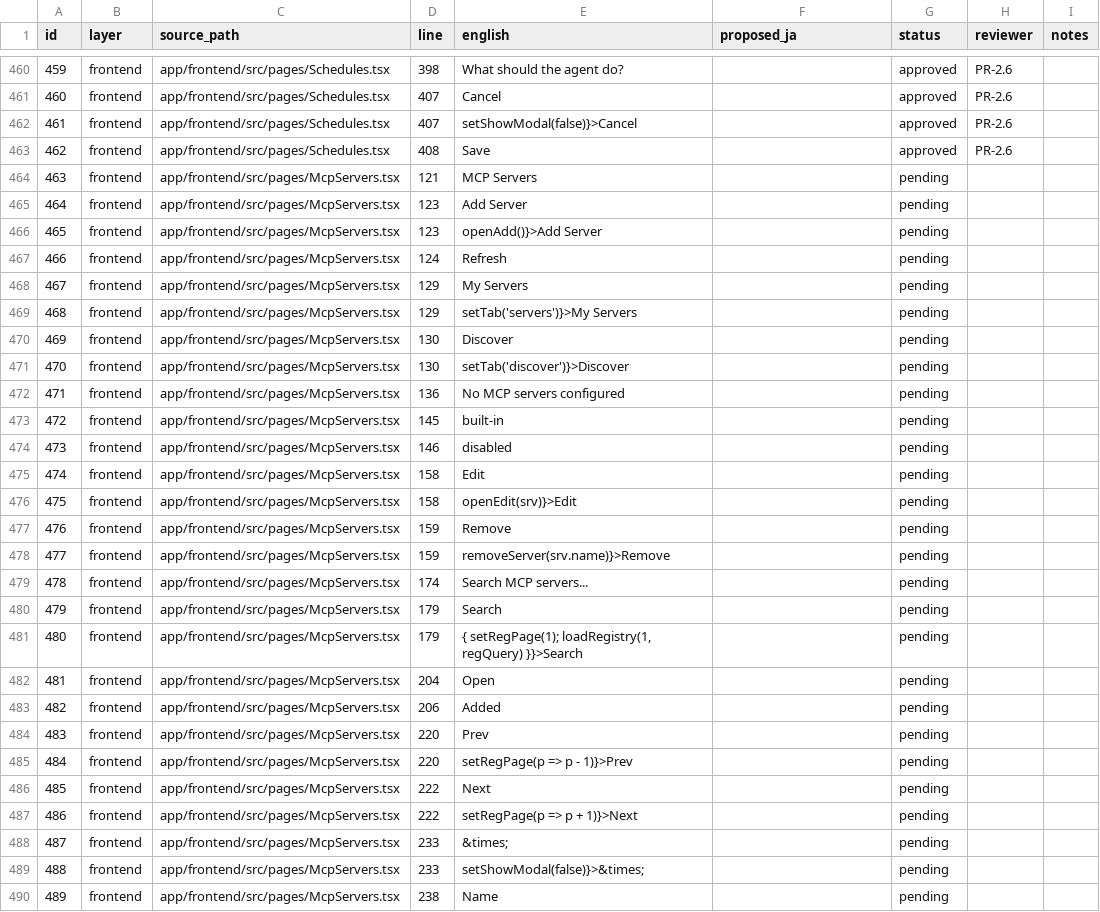
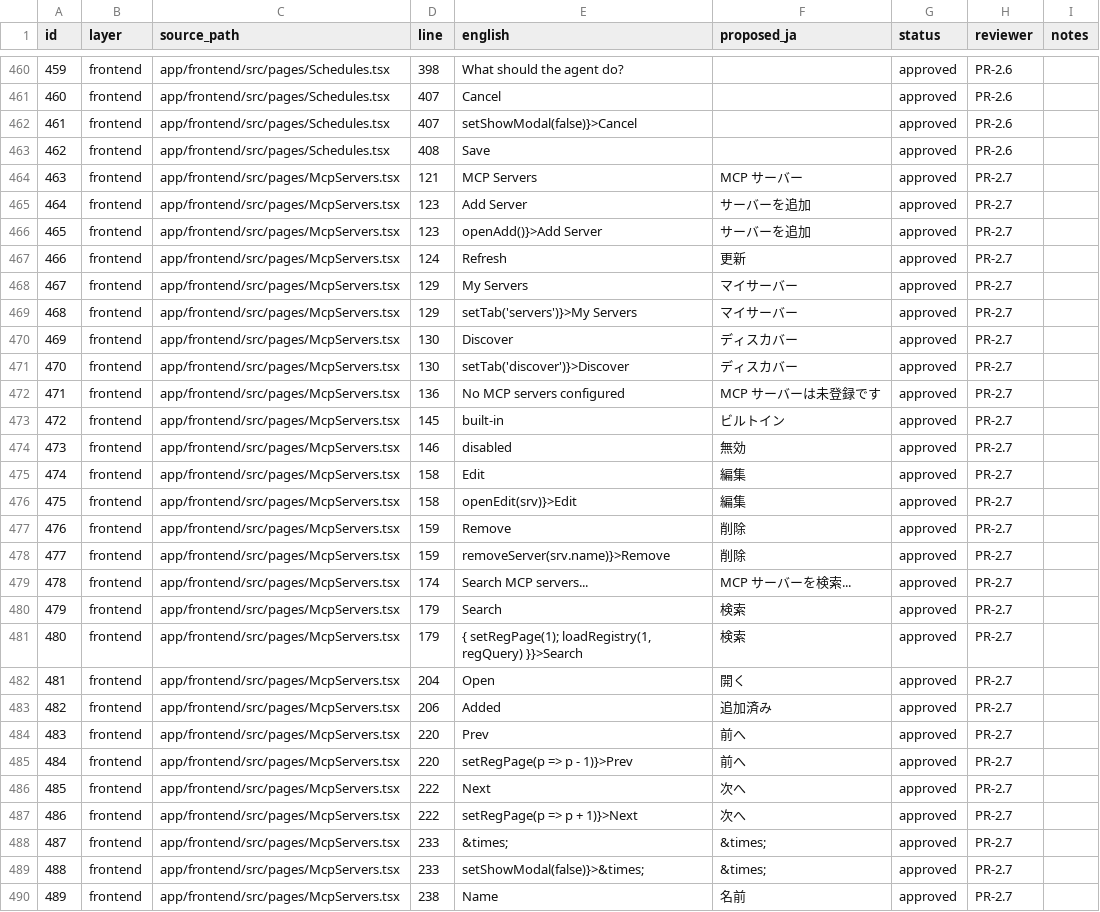
Before and after one commit to shinyay/polyclaw-jp, a CSV file: docs/i18n/inventory.csv, drawn as a sheet; only a part is shown, gaps mark what is left out; the diff covers the shown part only.

```diff
--- a/docs/i18n/inventory.csv
+++ b/docs/i18n/inventory.csv
@@ -463,28 +463,28 @@ id,layer,source_path,line,english,proposed_ja,status,reviewer,notes
 462,frontend,app/frontend/src/pages/Schedules.tsx,408,Save,,approved,PR-2.6,
-463,frontend,app/frontend/src/pages/McpServers.tsx,121,MCP Servers,,pending,,
-464,frontend,app/frontend/src/pages/McpServers.tsx,123,Add Server,,pending,,
-465,frontend,app/frontend/src/pages/McpServers.tsx,123,openAdd()}>Add Server,,pending,,
-466,frontend,app/frontend/src/pages/McpServers.tsx,124,Refresh,,pending,,
-467,frontend,app/frontend/src/pages/McpServers.tsx,129,My Servers,,pending,,
-468,frontend,app/frontend/src/pages/McpServers.tsx,129,setTab('servers')}>My Servers,,pending,,
-469,frontend,app/frontend/src/pages/McpServers.tsx,130,Discover,,pending,,
-470,frontend,app/frontend/src/pages/McpServers.tsx,130,setTab('discover')}>Discover,,pending,,
-471,frontend,app/frontend/src/pages/McpServers.tsx,136,No MCP servers configured,,pending,,
-472,frontend,app/frontend/src/pages/McpServers.tsx,145,built-in,,pending,,
-473,frontend,app/frontend/src/pages/McpServers.tsx,146,disabled,,pending,,
-474,frontend,app/frontend/src/pages/McpServers.tsx,158,Edit,,pending,,
-475,frontend,app/frontend/src/pages/McpServers.tsx,158,openEdit(srv)}>Edit,,pending,,
-476,frontend,app/frontend/src/pages/McpServers.tsx,159,Remove,,pending,,
-477,frontend,app/frontend/src/pages/McpServers.tsx,159,removeServer(srv.name)}>Remove,,pending,,
-478,frontend,app/frontend/src/pages/McpServers.tsx,174,Search MCP servers...,,pending,,
-479,frontend,app/frontend/src/pages/McpServers.tsx,179,Search,,pending,,
-480,frontend,app/frontend/src/pages/McpServers.tsx,179,"{ setRegPage(1); loadRegistry(1, regQuery) }}>Search",,pending,,
-481,frontend,app/frontend/src/pages/McpServers.tsx,204,Open,,pending,,
-482,frontend,app/frontend/src/pages/McpServers.tsx,206,Added,,pending,,
-483,frontend,app/frontend/src/pages/McpServers.tsx,220,Prev,,pending,,
-484,frontend,app/frontend/src/pages/McpServers.tsx,220,setRegPage(p => p - 1)}>Prev,,pending,,
-485,frontend,app/frontend/src/pages/McpServers.tsx,222,Next,,pending,,
-486,frontend,app/frontend/src/pages/McpServers.tsx,222,setRegPage(p => p + 1)}>Next,,pending,,
-487,frontend,app/frontend/src/pages/McpServers.tsx,233,&times;,,pending,,
-488,frontend,app/frontend/src/pages/McpServers.tsx,233,setShowModal(false)}>&times;,,pending,,
-489,frontend,app/frontend/src/pages/McpServers.tsx,238,Name,,pending,,
+463,frontend,app/frontend/src/pages/McpServers.tsx,121,MCP Servers,MCP サーバー,approved,PR-2.7,
+464,frontend,app/frontend/src/pages/McpServers.tsx,123,Add Server,サーバーを追加,approved,PR-2.7,
+465,frontend,app/frontend/src/pages/McpServers.tsx,123,openAdd()}>Add Server,サーバーを追加,approved,PR-2.7,
+466,frontend,app/frontend/src/pages/McpServers.tsx,124,Refresh,更新,approved,PR-2.7,
+467,frontend,app/frontend/src/pages/McpServers.tsx,129,My Servers,マイサーバー,approved,PR-2.7,
+468,frontend,app/frontend/src/pages/McpServers.tsx,129,setTab('servers')}>My Servers,マイサーバー,approved,PR-2.7,
+469,frontend,app/frontend/src/pages/McpServers.tsx,130,Discover,ディスカバー,approved,PR-2.7,
+470,frontend,app/frontend/src/pages/McpServers.tsx,130,setTab('discover')}>Discover,ディスカバー,approved,PR-2.7,
+471,frontend,app/frontend/src/pages/McpServers.tsx,136,No MCP servers configured,MCP サーバーは未登録です,approved,PR-2.7,
+472,frontend,app/frontend/src/pages/McpServers.tsx,145,built-in,ビルトイン,approved,PR-2.7,
+473,frontend,app/frontend/src/pages/McpServers.tsx,146,disabled,無効,approved,PR-2.7,
+474,frontend,app/frontend/src/pages/McpServers.tsx,158,Edit,編集,approved,PR-2.7,
+475,frontend,app/frontend/src/pages/McpServers.tsx,158,openEdit(srv)}>Edit,編集,approved,PR-2.7,
+476,frontend,app/frontend/src/pages/McpServers.tsx,159,Remove,削除,approved,PR-2.7,
+477,frontend,app/frontend/src/pages/McpServers.tsx,159,removeServer(srv.name)}>Remove,削除,approved,PR-2.7,
+478,frontend,app/frontend/src/pages/McpServers.tsx,174,Search MCP servers...,MCP サーバーを検索...,approved,PR-2.7,
+479,frontend,app/frontend/src/pages/McpServers.tsx,179,Search,検索,approved,PR-2.7,
+480,frontend,app/frontend/src/pages/McpServers.tsx,179,"{ setRegPage(1); loadRegistry(1, regQuery) }}>Search",検索,approved,PR-2.7,
+481,frontend,app/frontend/src/pages/McpServers.tsx,204,Open,開く,approved,PR-2.7,
+482,frontend,app/frontend/src/pages/McpServers.tsx,206,Added,追加済み,approved,PR-2.7,
+483,frontend,app/frontend/src/pages/McpServers.tsx,220,Prev,前へ,approved,PR-2.7,
+484,frontend,app/frontend/src/pages/McpServers.tsx,220,setRegPage(p => p - 1)}>Prev,前へ,approved,PR-2.7,
+485,frontend,app/frontend/src/pages/McpServers.tsx,222,Next,次へ,approved,PR-2.7,
+486,frontend,app/frontend/src/pages/McpServers.tsx,222,setRegPage(p => p + 1)}>Next,次へ,approved,PR-2.7,
+487,frontend,app/frontend/src/pages/McpServers.tsx,233,&times;,&times;,approved,PR-2.7,
+488,frontend,app/frontend/src/pages/McpServers.tsx,233,setShowModal(false)}>&times;,&times;,approved,PR-2.7,
+489,frontend,app/frontend/src/pages/McpServers.tsx,238,Name,名前,approved,PR-2.7,
```
Also changed, not shown: 27 edited cells elsewhere in this file, 1 other file.
